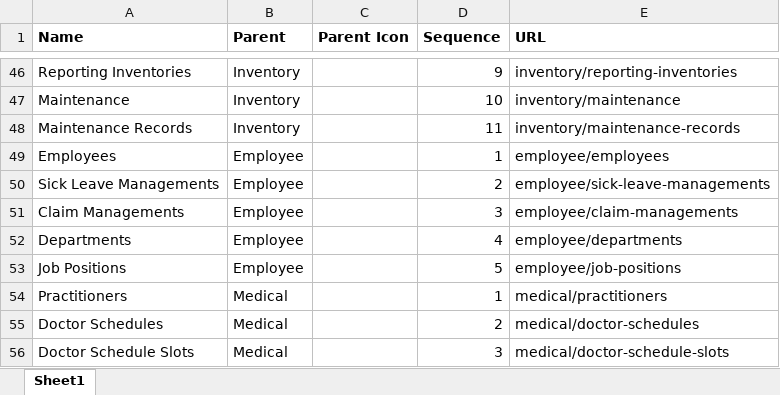
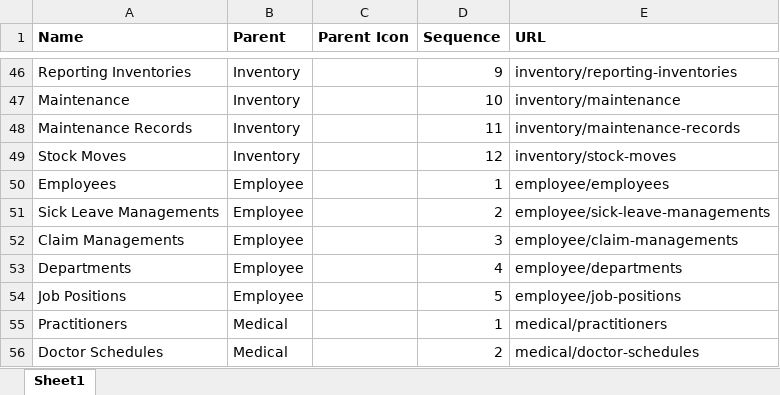
Before and after one commit to ragiit/McDermott, an Excel workbook: Import/Configurations/menu_template.xlsx, sheet Sheet1, drawn as a sheet; only a part is shown, gaps mark what is left out; the shorter side is filled out with more unchanged rows; values as stored, in another font and other column widths than the file's, no borders; table styles not drawn; the diff names each change by its address in the sheet, - before the commit and + after, or states it on an @@ line.

```diff
--- a/Import/Configurations/menu_template.xlsx (sheet Sheet1)
+++ b/Import/Configurations/menu_template.xlsx (sheet Sheet1)
+row 49: Stock Moves | Inventory |  | 12 | inventory/stock-moves
```
Also changed, not shown: Import/Configurations/group_menu_template.xlsx, 38 other files.
